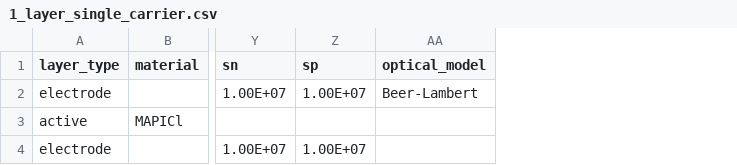
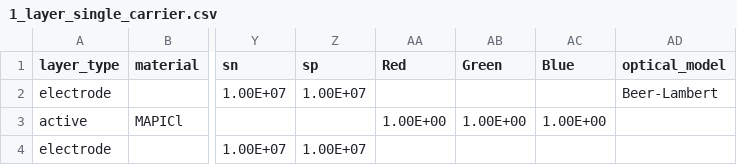
Before and after one commit to barnesgroupICL/Driftfusion, a CSV file: Input_files/1_layer_single_carrier.csv, drawn as a sheet; only a part is shown, gaps mark what is left out; the diff names each change by its address in the sheet, - before the commit and + after, or states it on an @@ line.

```diff
--- a/Input_files/1_layer_single_carrier.csv
+++ b/Input_files/1_layer_single_carrier.csv
+column AA (Red), row 3: 1.00E+00
+column AB (Green), row 3: 1.00E+00
+column AC (Blue), row 3: 1.00E+00
```
Also changed, not shown: Input_files/1_layer_test.csv, Input_files/Capacitor.csv, 3 other files.
